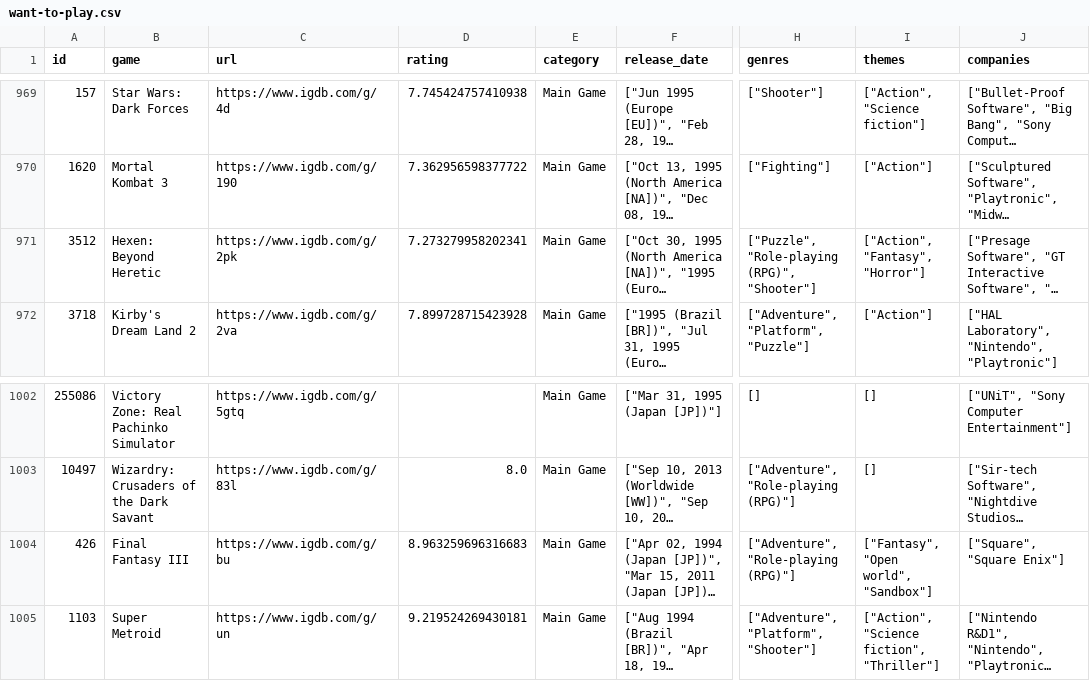
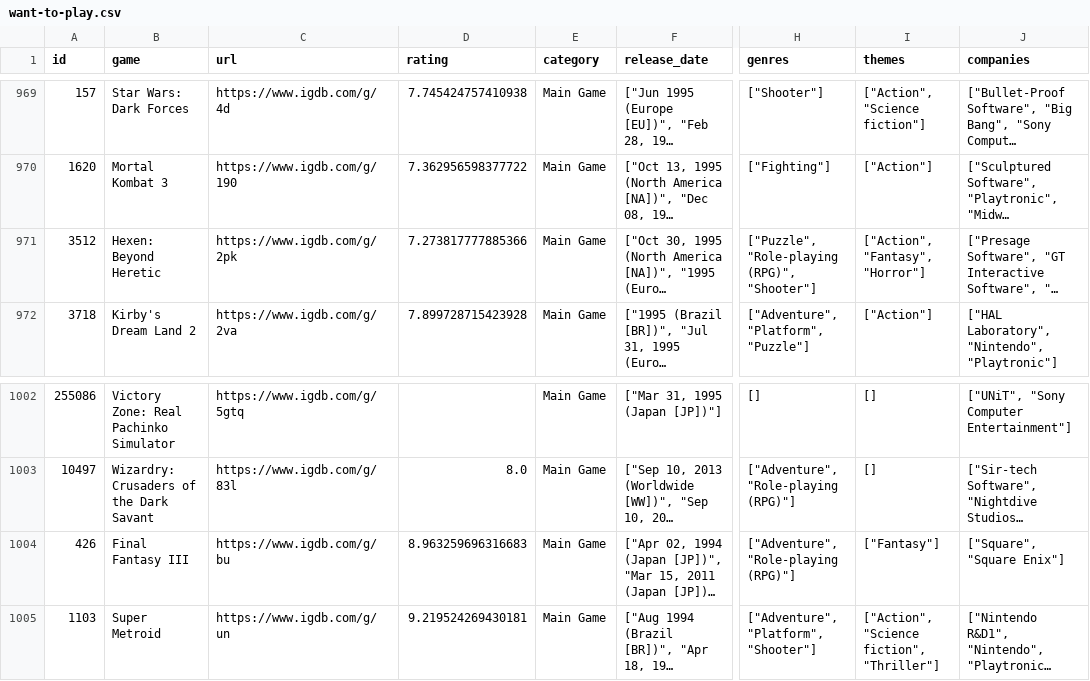
Before and after one commit to noiseredux/test-channel, a CSV file: want-to-play.csv, drawn as a sheet; only a part is shown, gaps mark what is left out; long unchanged cells end in …; the diff covers the shown part only; the diff names each change by its address in the sheet, - before the commit and + after, or states it on an @@ line.

```diff
--- a/want-to-play.csv
+++ b/want-to-play.csv
-D971 (rating): 7.273279958202341
+D971 (rating): 7.273817777885366
-I1004 (themes): ["Fantasy", "Open world", "Sandbox"]
+I1004 (themes): ["Fantasy"]
```
Also changed, not shown: 5 added rows and 9 edited cells elsewhere in this file.
